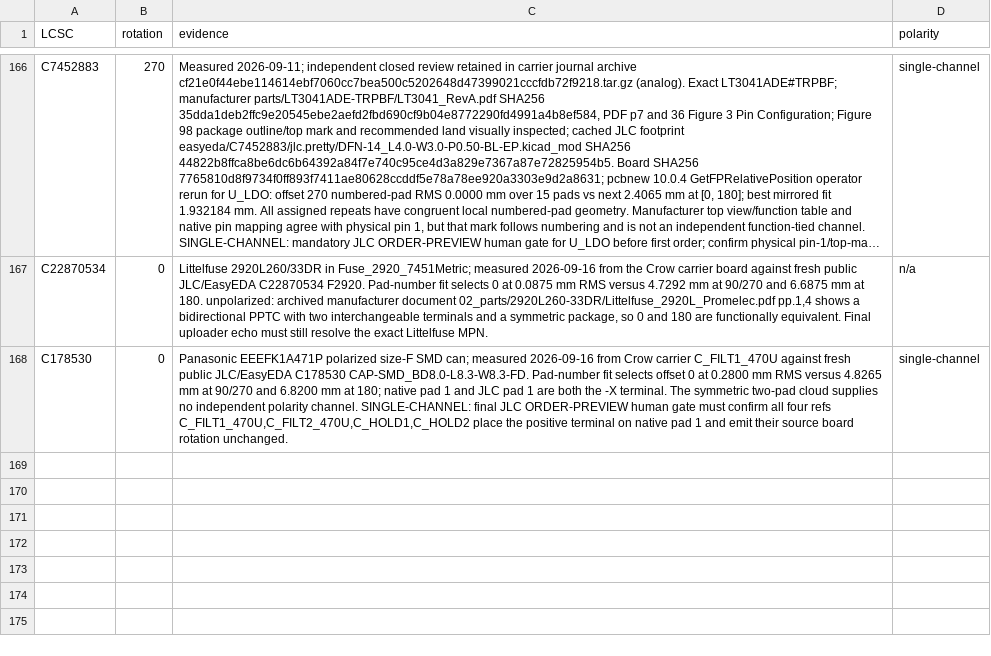
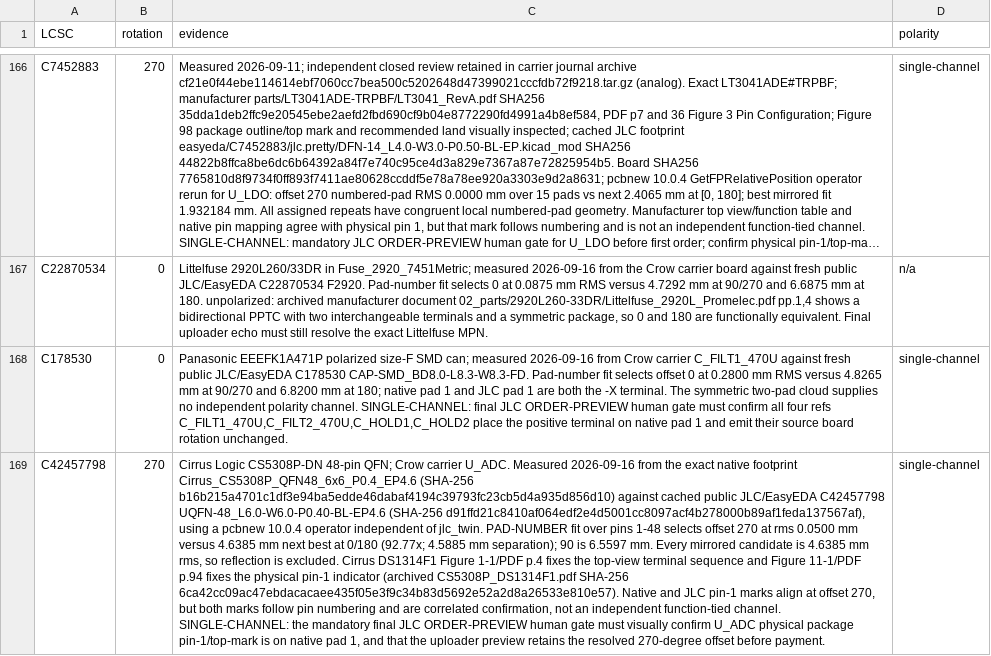
Before and after one commit to misko/prompt2device, a CSV file: skills/jlcpcb-fab/scripts/jlc_lcsc_rotations.csv, drawn as a sheet; only a part is shown, gaps mark what is left out; long unchanged cells end in …; the diff names each change by its address in the sheet, - before the commit and + after, or states it on an @@ line.

Commit message:
fix(crow): source U_ADC JLC rotation
Measure the exact C42457798 QFN against the native footprint with a pcbnew-verified operator, independently review the 270-degree offset, and retain the mandatory single-channel uploader pin-1 check. Record the earlier population and rotation preflight lessons.

```diff
--- a/skills/jlcpcb-fab/scripts/jlc_lcsc_rotations.csv
+++ b/skills/jlcpcb-fab/scripts/jlc_lcsc_rotations.csv
+row 169: C42457798 | 270 | Cirrus Logic CS5308P-DN 48-pin QFN; Crow carrier U_ADC. Measured 2026-09-16 from the exact native footprint Cirrus_CS5308P_QFN48_6x6_P0.4_EP4.6 (SHA-256 b16b215a4701c1df3e94ba5edde46dabaf4194c39793fc23cb5d4a935d856d10) against cached public JLC/EasyEDA C42457798 UQFN-48_L6.0-W6.0-P0.40-BL-EP4.6 (SHA-256 d91ffd21c8410af064edf2e4d5001cc8097acf4b278000b89af1feda137567af), using a pcbnew 10.0.4 operator independent of jlc_twin. PAD-NUMBER fit over pins 1-48 selects offset 270 at rms 0.0500 mm versus 4.6385 mm next best at 0/180 (92.77x; 4.5885 mm separation); 90 is 6.5597 mm. Every mirrored candidate is 4.6385 mm rms, so reflection is excluded. Cirrus DS1314F1 Figure 1-1/PDF p.4 fixes the top-view terminal sequence and Figure 11-1/PDF p.94 fixes the physical pin-1 indicator (archived CS5308P_DS1314F1.pdf SHA-256 6ca42cc09ac47ebdacacaee435f05e3f9c34b83d5692e52a2d8a26533e810e57). Native and JLC pin-1 marks align at offset 270, but both marks follow pin numbering and are correlated confirmation, not an independent function-tied channel. SINGLE-CHANNEL: the mandatory final JLC ORDER-PREVIEW human gate must visually confirm U_ADC physical package pin-1/top-mark is on native pad 1, and that the uploader preview retains the resolved 270-degree offset before payment. | single-channel
```
Also changed, not shown: 4 other files.
